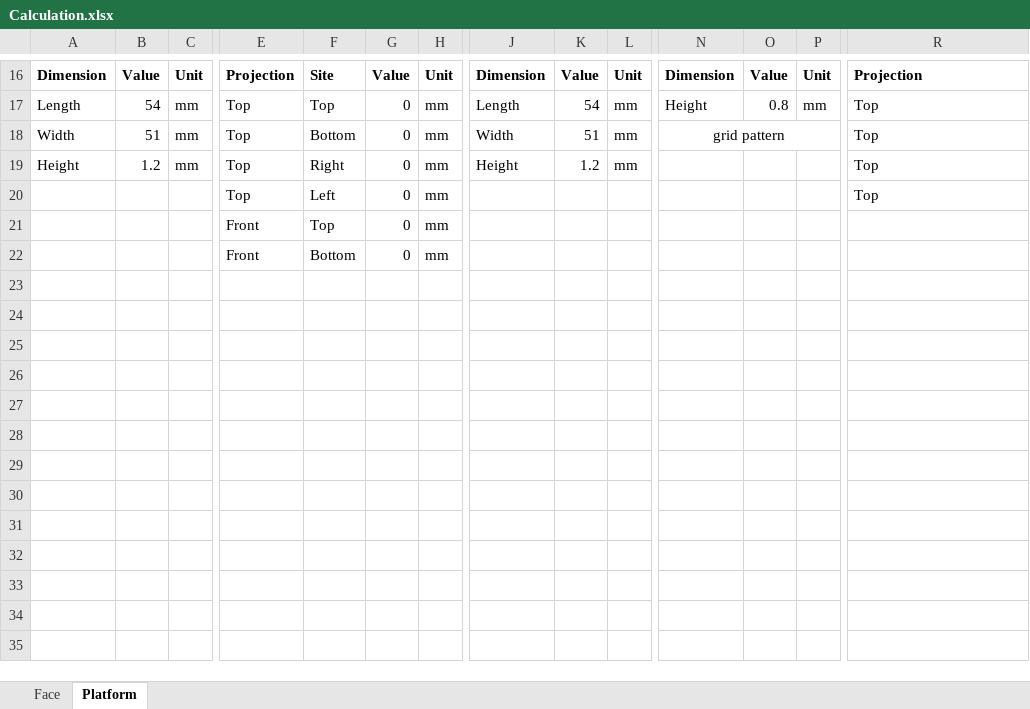
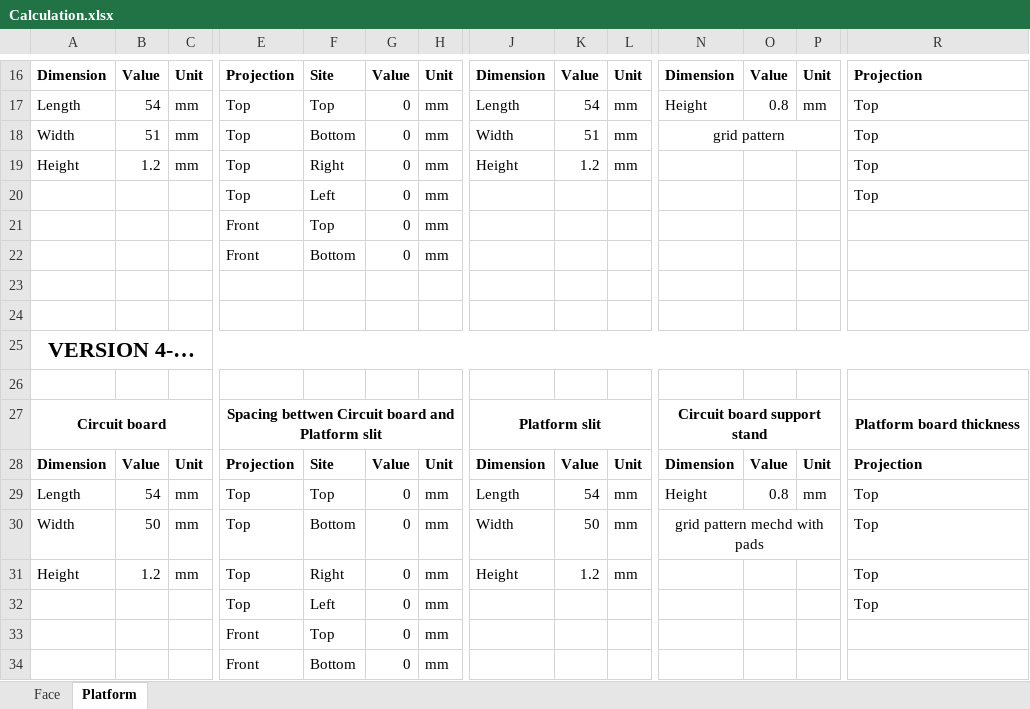
Before and after one commit to SEEK-Academy/sun-sensor-hardware, an Excel workbook: doc/3D_models/Calculation.xlsx, sheet Platform, drawn as a sheet; only a part is shown, gaps mark what is left out; values as stored, in another font and other column widths than the file's, no borders; rows hold the shown columns only; the diff names each change by its address in the sheet, - before the commit and + after, or states it on an @@ line.

Commit message:
docs: added internal platform v4, update excel and readme

```diff
--- a/doc/3D_models/Calculation.xlsx (sheet Platform)
+++ b/doc/3D_models/Calculation.xlsx (sheet Platform)
+row 23: (empty)
+row 24: (empty)
+row 25: VERSION 4-…
+row 26: (empty)
+row 27: Circuit board |  |  | Spacing bettwen Circuit board and Platform slit |  |  |  | Platform slit |  |  | Circuit board support stand |  |  | Platform board thickness
+row 28: Dimension | Value | Unit | Projection | Site | Value | Unit | Dimension | Value | Unit | Dimension | Value | Unit | Projection
+row 29: Length | 54 | mm | Top | Top | 0 | mm | Length | 54 | mm | Height | 0.8 | mm | Top
+row 30: Width | 50 | mm | Top | Bottom | 0 | mm | Width | 50 | mm | grid pattern mechd with pads |  |  | Top
+row 31: Height | 1.2 | mm | Top | Right | 0 | mm | Height | 1.2 | mm |  |  |  | Top
+row 32:  |  |  | Top | Left | 0 | mm |  |  |  |  |  |  | Top
+row 33:  |  |  | Front | Top | 0 | mm
+row 34:  |  |  | Front | Bottom | 0 | mm
```
Also changed, not shown: 5 other files.
